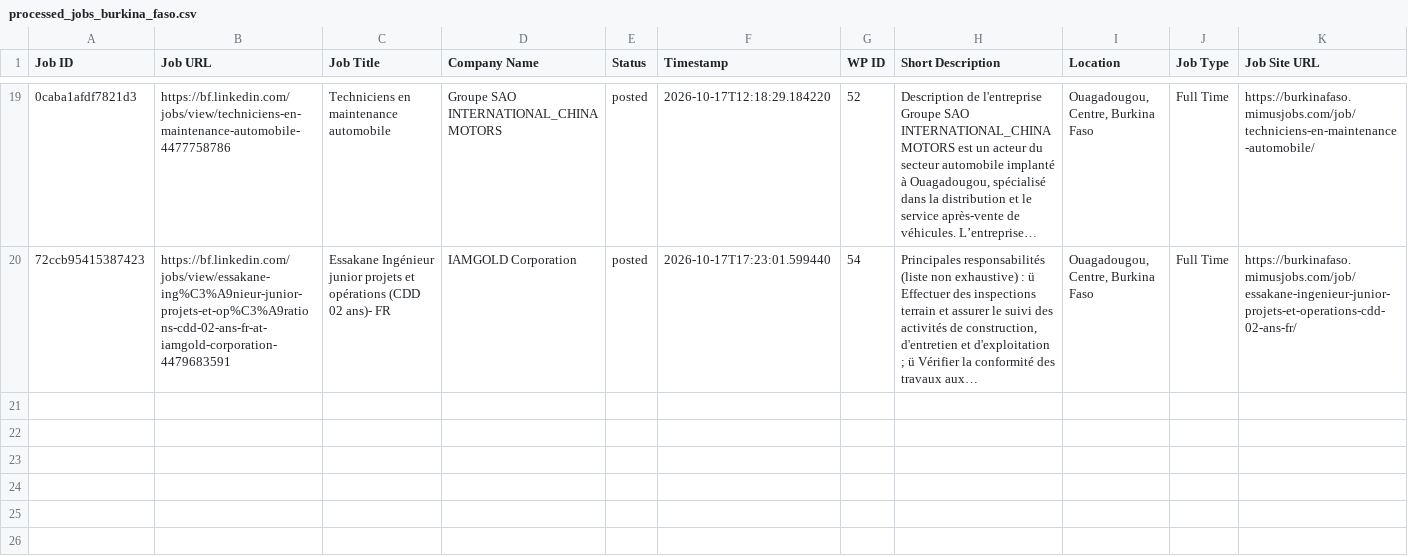
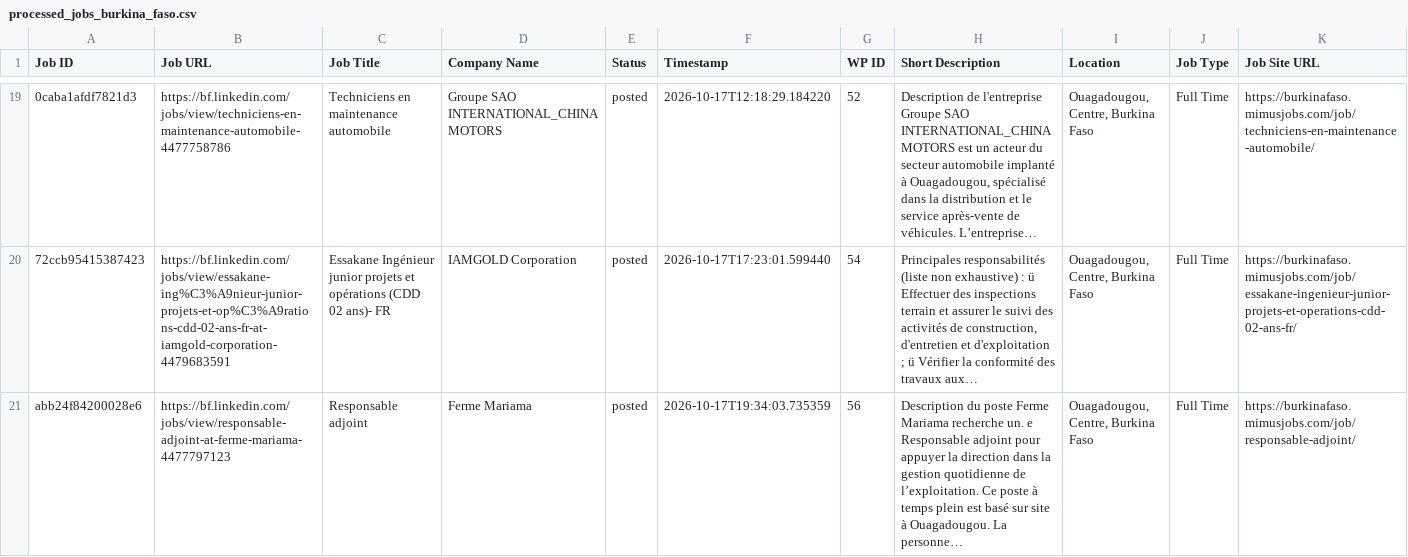
Before and after one commit to vindoky/bf, a CSV file: processed_jobs_burkina_faso.csv, drawn as a sheet; only a part is shown, gaps mark what is left out; the diff names each change by its address in the sheet, - before the commit and + after, or states it on an @@ line.

```diff
--- a/processed_jobs_burkina_faso.csv
+++ b/processed_jobs_burkina_faso.csv
+row 21: abb24f84200028e6 | https://bf.linkedin.com/jobs/view/responsable-adjoint-at-ferme-mariama-4477797123 | Responsable adjoint | Ferme Mariama | posted | 2026-10-17T19:34:03.735359 | 56 | Description du poste Ferme Mariama recherche un. e Responsable adjoint pour appuyer la direction dans la gestion quotidienne de l’exploitation. Ce poste à temps plein est basé sur site à Ouagadougou. La personne… | Ouagadougou, Centre, Burkina Faso | Full Time | https://burkinafaso.mimusjobs.com/job/responsable-adjoint/
```
